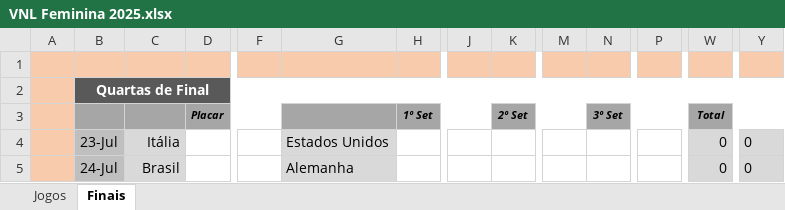
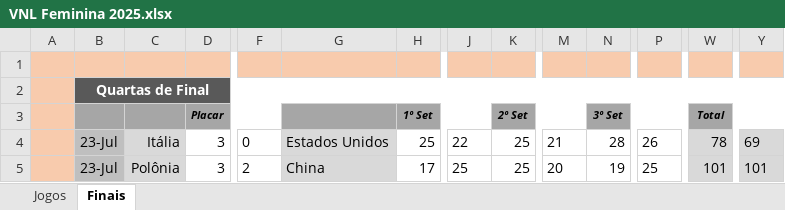
Before and after one commit to maurilyn/volei-planilha-VNL-feminino-2025, an Excel workbook: VNL Feminina 2025.xlsx, sheet Finais, drawn as a sheet; only a part is shown, gaps mark what is left out; values as stored, in another font and other column widths than the file's, no borders; conditional formats not drawn; the diff covers the shown part only; the diff names each change by its address in the sheet, - before the commit and + after, or states it on an @@ line.

```diff
--- a/VNL Feminina 2025.xlsx (sheet Finais)
+++ b/VNL Feminina 2025.xlsx (sheet Finais)
-D4:D5 (Placar): (empty)
+D4:D5 (Placar): 3
-F4: (empty)
+F4: 0
-H4 (1º Set): (empty)
+H4 (1º Set): 25
-J4: (empty)
+J4: 22
-K4:K5 (2º Set): (empty)
+K4:K5 (2º Set): 25
-M4: (empty)
+M4: 21
-N4 (3º Set): (empty)
+N4 (3º Set): 28
-P4: (empty)
+P4: 26
-W4 (Total): 0
+W4 (Total): 78
-Y4: 0
+Y4: 69
-B5: 24-Jul
+B5: 23-Jul
-C5: Brasil
+C5: Polônia
-F5: (empty)
+F5: 2
-G5: Alemanha
+G5: China
-H5 (1º Set): (empty)
+H5 (1º Set): 17
-J5: (empty)
+J5: 25
-M5: (empty)
+M5: 20
-N5 (3º Set): (empty)
+N5 (3º Set): 19
-P5: (empty)
+P5: 25
-W5 (Total): 0
+W5 (Total): 101
-Y5: 0
+Y5: 101
```
Also changed, not shown: 26 added rows, 40 edited cells, cell formats and merged cells elsewhere in this sheet, formulas that keep their value, hidden cells.
